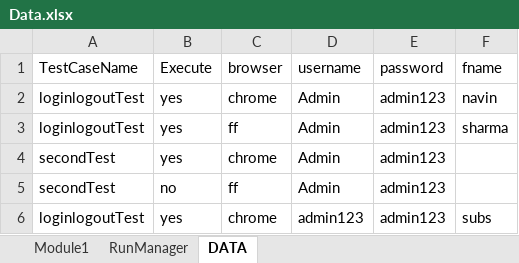
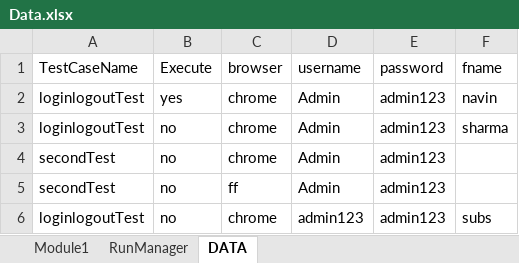
Before and after one commit to autismhitman/cleanFWK, an Excel workbook: target/test-classes/data/Data.xlsx, sheet DATA, drawn as a sheet; values as stored, in another font and other column widths than the file's, no borders; the diff names each change by its address in the sheet, - before the commit and + after, or states it on an @@ line.

```diff
--- a/target/test-classes/data/Data.xlsx (sheet DATA)
+++ b/target/test-classes/data/Data.xlsx (sheet DATA)
-B3:B4 (Execute): yes
+B3:B4 (Execute): no
-C3 (browser): ff
+C3 (browser): chrome
-B6 (Execute): yes
+B6 (Execute): no
```
Also changed, not shown: 35 other files.
